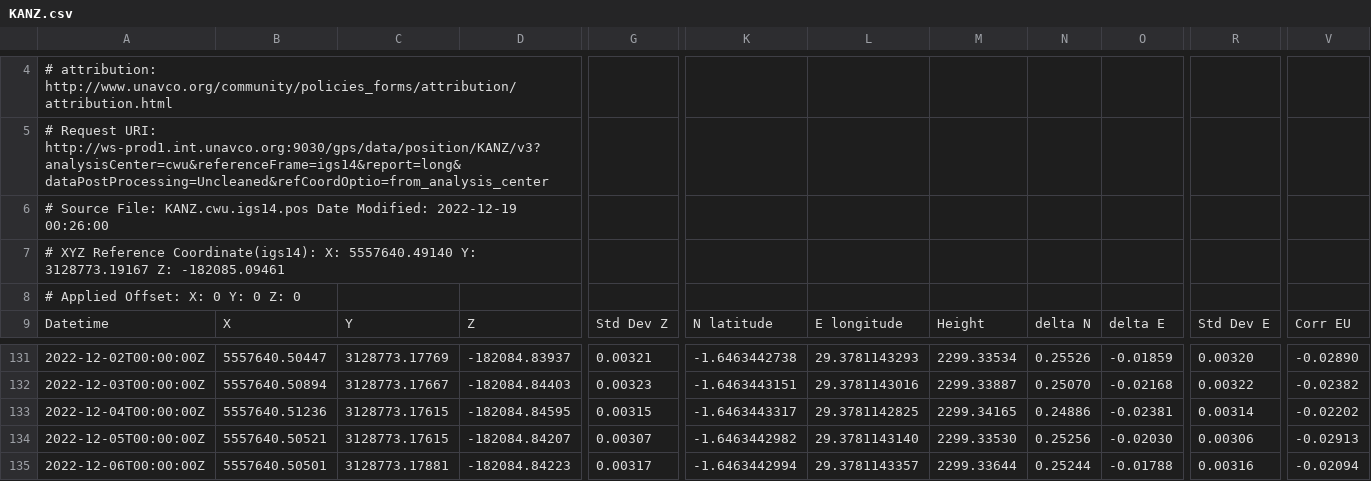
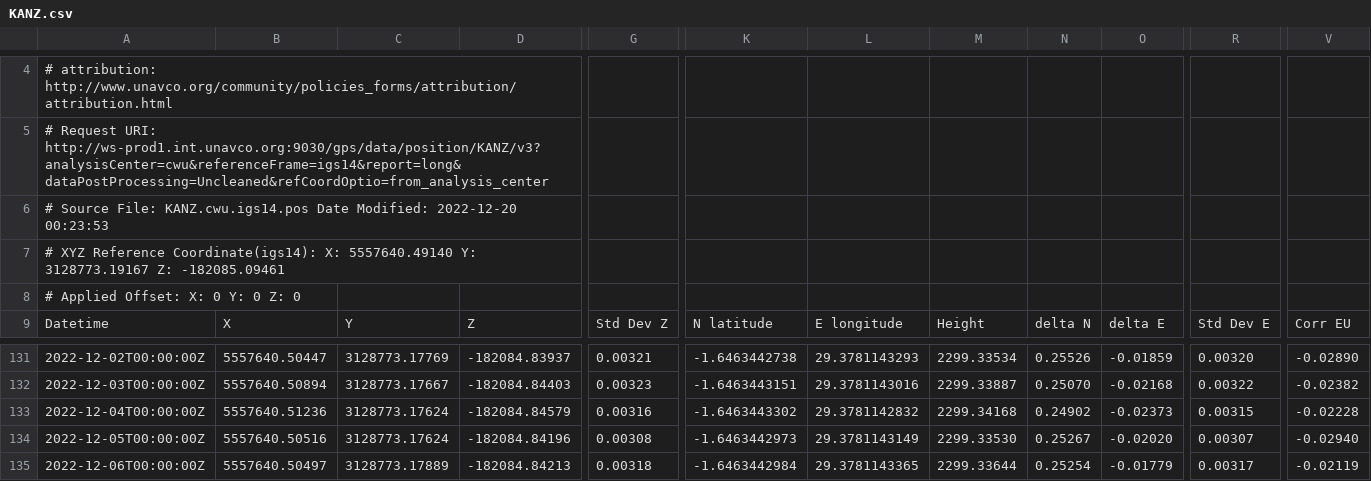
Before and after one commit to avnewman/KivuGNSS, a CSV file: timeseries/KANZ.csv, drawn as a sheet; only a part is shown, gaps mark what is left out; the diff covers the shown part only; the diff names each change by its address in the sheet, - before the commit and + after, or states it on an @@ line.

```diff
--- a/timeseries/KANZ.csv
+++ b/timeseries/KANZ.csv
-A6: …Date Modified: 2022-12-19 00:26:00
+A6: …Date Modified: 2022-12-20 00:23:53
-C133:C134: 3128773.17615
+C133:C134: 3128773.17624
-D133: -182084.84595
+D133: -182084.84579
-G133: 0.00315
+G133: 0.00316
-K133: -1.6463443317
+K133: -1.6463443302
-L133: 29.3781142825
+L133: 29.3781142832
-M133: 2299.34165
+M133: 2299.34168
-N133: 0.24886
+N133: 0.24902
-O133: -0.02381
+O133: -0.02373
-R133: 0.00314
+R133: 0.00315
-V133: -0.02202
+V133: -0.02228
-B134: 5557640.50521
+B134: 5557640.50516
-D134: -182084.84207
+D134: -182084.84196
-G134: 0.00307
+G134: 0.00308
-K134: -1.6463442982
+K134: -1.6463442973
-L134: 29.3781143140
+L134: 29.3781143149
-N134: 0.25256
+N134: 0.25267
-O134: -0.02030
+O134: -0.02020
-R134: 0.00306
+R134: 0.00307
-V134: -0.02913
+V134: -0.02940
-B135: 5557640.50501
+B135: 5557640.50497
-C135: 3128773.17881
+C135: 3128773.17889
-D135: -182084.84223
+D135: -182084.84213
-G135: 0.00317
+G135: 0.00318
-K135: -1.6463442994
+K135: -1.6463442984
-L135: 29.3781143357
+L135: 29.3781143365
-N135: 0.25244
+N135: 0.25254
-O135: -0.01788
+O135: -0.01779
-R135: 0.00316
+R135: 0.00317
-V135: -0.02094
+V135: -0.02119
```
Also changed, not shown: 1 added row and 136 edited cells elsewhere in this file, timeseries/BNZA.csv, timeseries/BYAH.csv, 12 other files.
